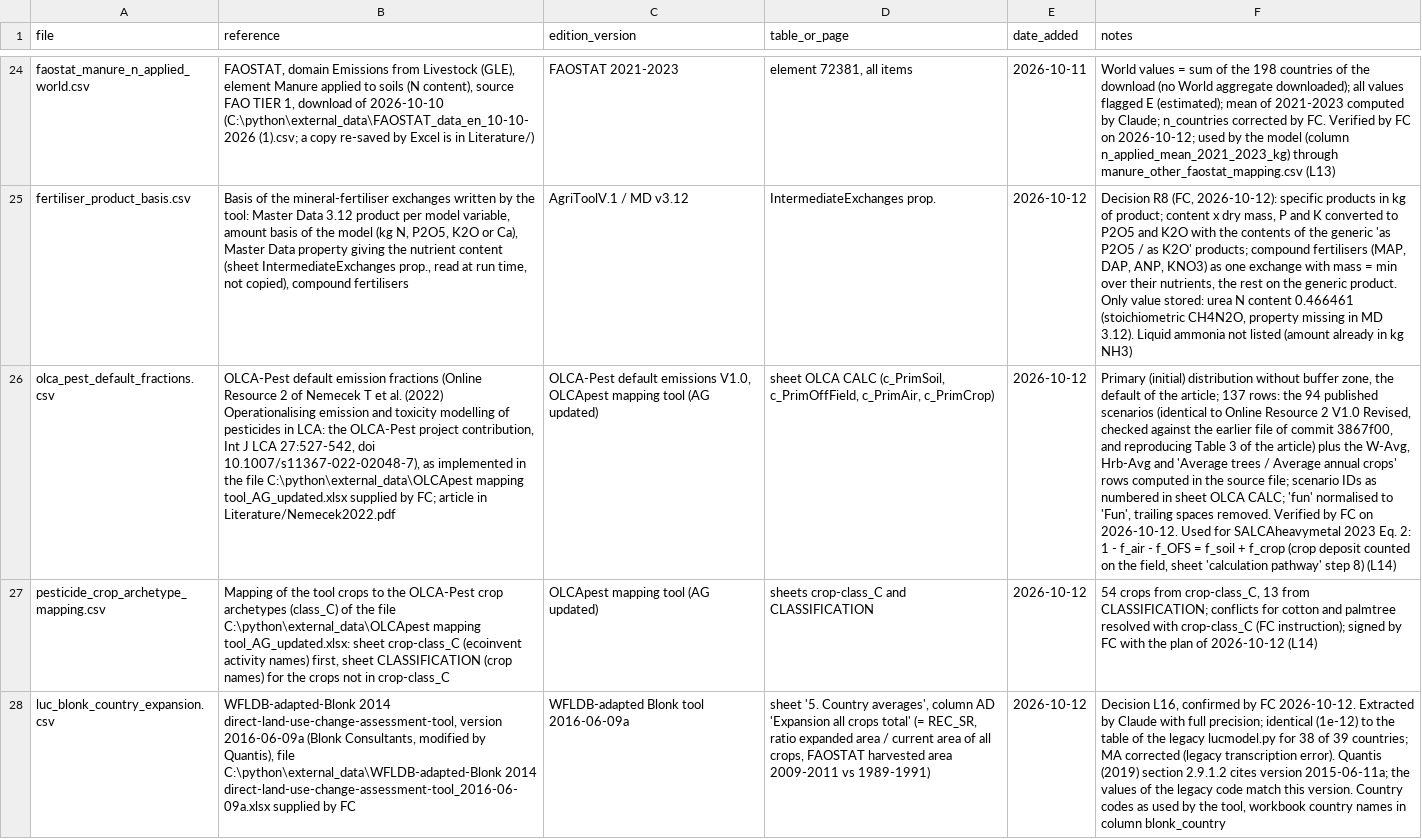
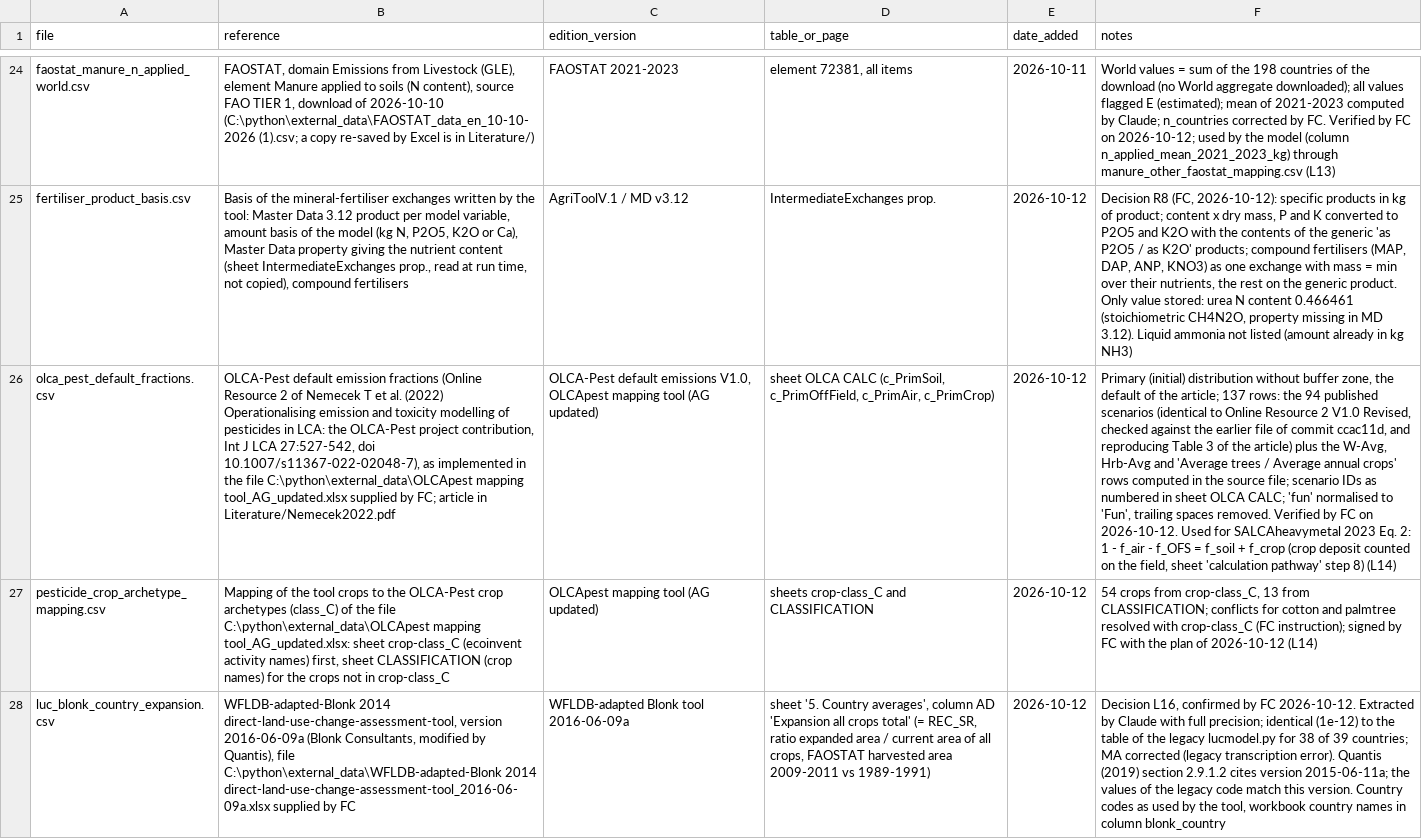
Before and after one commit to cirone-ecoinvent/agritoolv.1, a CSV file: data/sources.csv, drawn as a sheet; only a part is shown, gaps mark what is left out; the diff names each change by its address in the sheet, - before the commit and + after, or states it on an @@ line.

Commit message:
Update commit hashes cited in the docs after the history rewrite
The history of main was rewritten to remove the Co-Authored-By trailers
and to set FC as author of the two commits of PR #1; file contents are
unchanged, only the commit hashes differ.

```diff
--- a/data/sources.csv
+++ b/data/sources.csv
-F26 (notes): …of commit 3867f00, and reproducing…
+F26 (notes): …of commit ccac11d, and reproducing…
```
Also changed, not shown: 2 other files.
